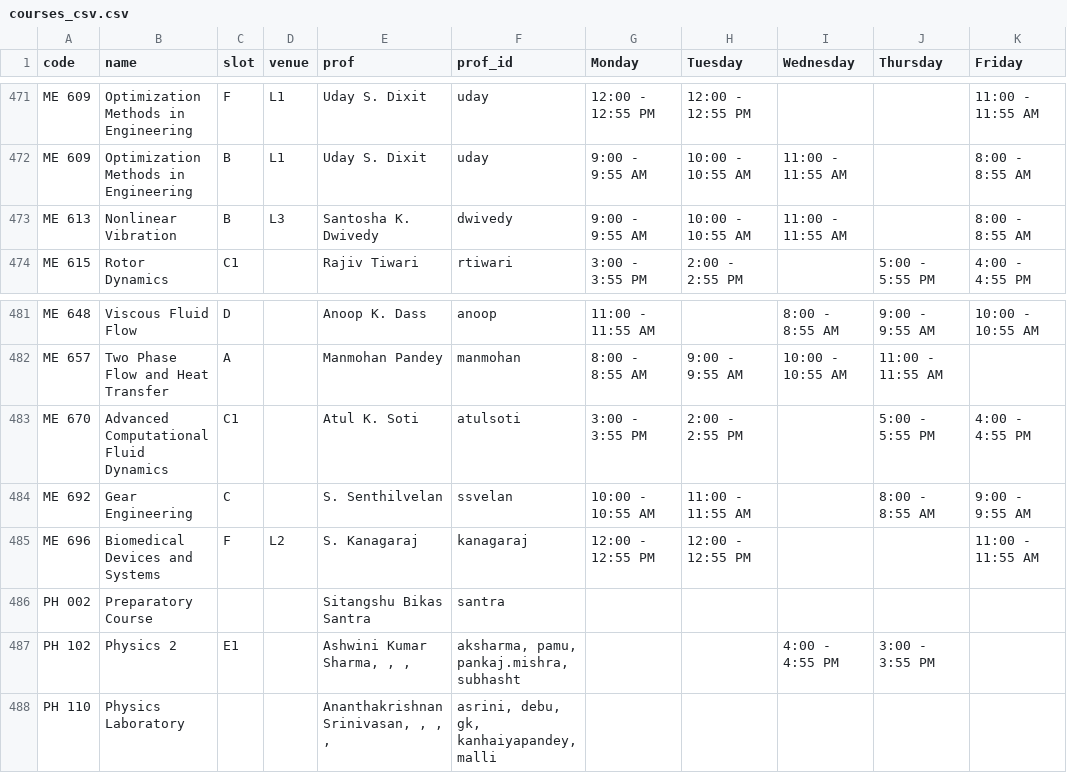
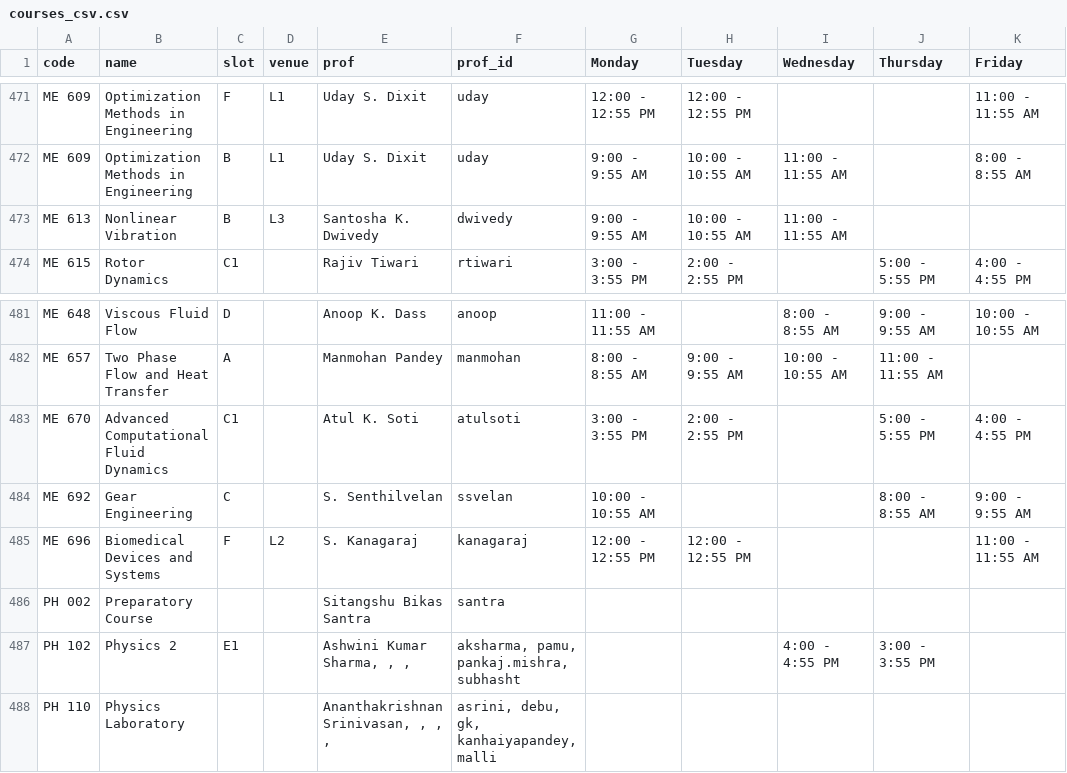
Before and after one commit to swciitg/smart-timetable, a CSV file: data/courses_csv.csv, drawn as a sheet; only a part is shown, gaps mark what is left out.

Commit message:
Update courses_csv.csv

```diff
--- a/data/courses_csv.csv
+++ b/data/courses_csv.csv
@@ -472,3 +472,3 @@ ME 609,Optimization Methods in Engineering,F,L1,Uday S. Dixit,uday,12:00 - 12:55
 ME 609,Optimization Methods in Engineering,B,L1,Uday S. Dixit,uday,9:00 - 9:55 AM,10:00 - 10:55 AM,11:00 - 11:55 AM,,8:00 - 8:55 AM
-ME 613,Nonlinear Vibration,B,L3,Santosha K. Dwivedy,dwivedy,9:00 - 9:55 AM,10:00 - 10:55 AM,11:00 - 11:55 AM,,8:00 - 8:55 AM
+ME 613,Nonlinear Vibration,B,L3,Santosha K. Dwivedy,dwivedy,9:00 - 9:55 AM,10:00 - 10:55 AM,11:00 - 11:55 AM,,
 ME 615,Rotor Dynamics,C1,,Rajiv Tiwari,rtiwari,3:00 - 3:55 PM,2:00 - 2:55 PM,,5:00 - 5:55 PM,4:00 - 4:55 PM
@@ -483,3 +483,3 @@ ME 657,Two Phase Flow and Heat Transfer,A,,Manmohan Pandey,manmohan,8:00 - 8:55
 ME 670,Advanced Computational Fluid Dynamics,C1,,Atul K. Soti,atulsoti,3:00 - 3:55 PM,2:00 - 2:55 PM,,5:00 - 5:55 PM,4:00 - 4:55 PM
-ME 692,Gear Engineering,C,,S. Senthilvelan,ssvelan,10:00 - 10:55 AM,11:00 - 11:55 AM,,8:00 - 8:55 AM,9:00 - 9:55 AM
+ME 692,Gear Engineering,C,,S. Senthilvelan,ssvelan,10:00 - 10:55 AM,,,8:00 - 8:55 AM,9:00 - 9:55 AM
 ME 696,Biomedical Devices and Systems,F,L2,S. Kanagaraj,kanagaraj,12:00 - 12:55 PM,12:00 - 12:55 PM,,,11:00 - 11:55 AM
```
